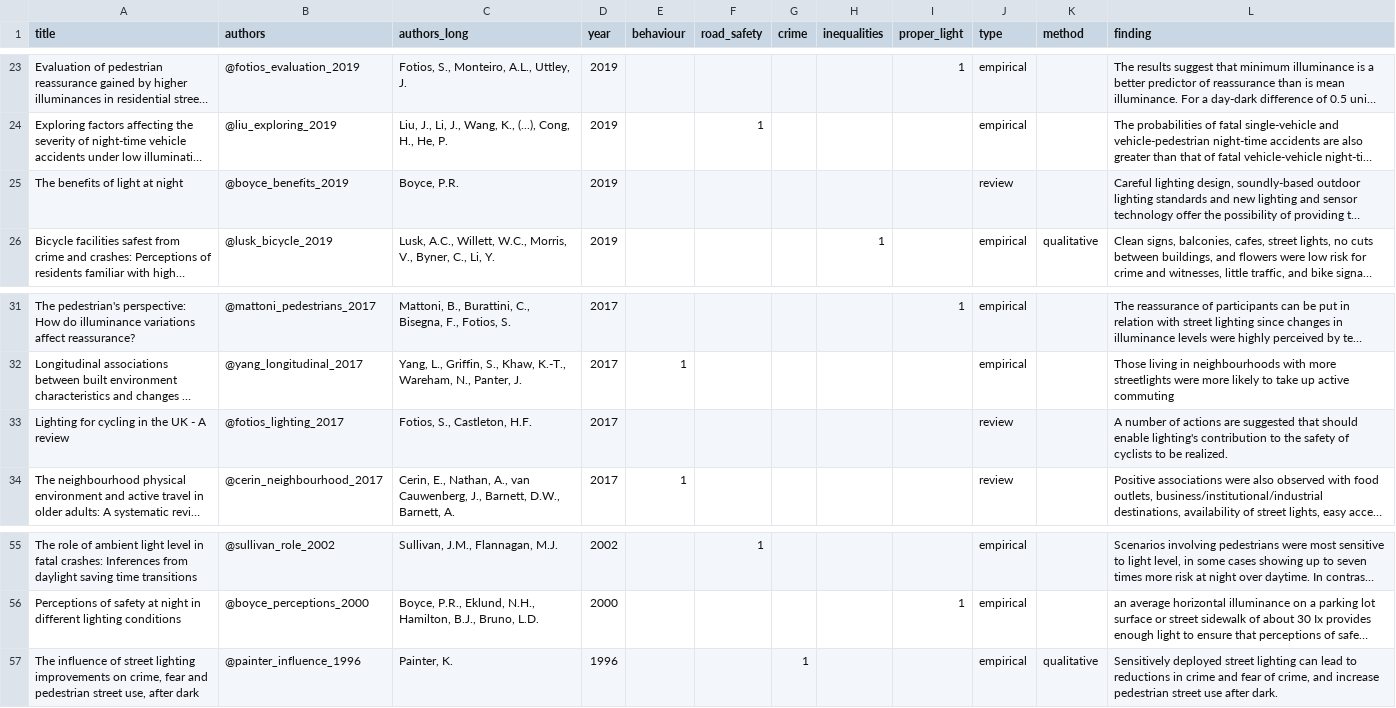
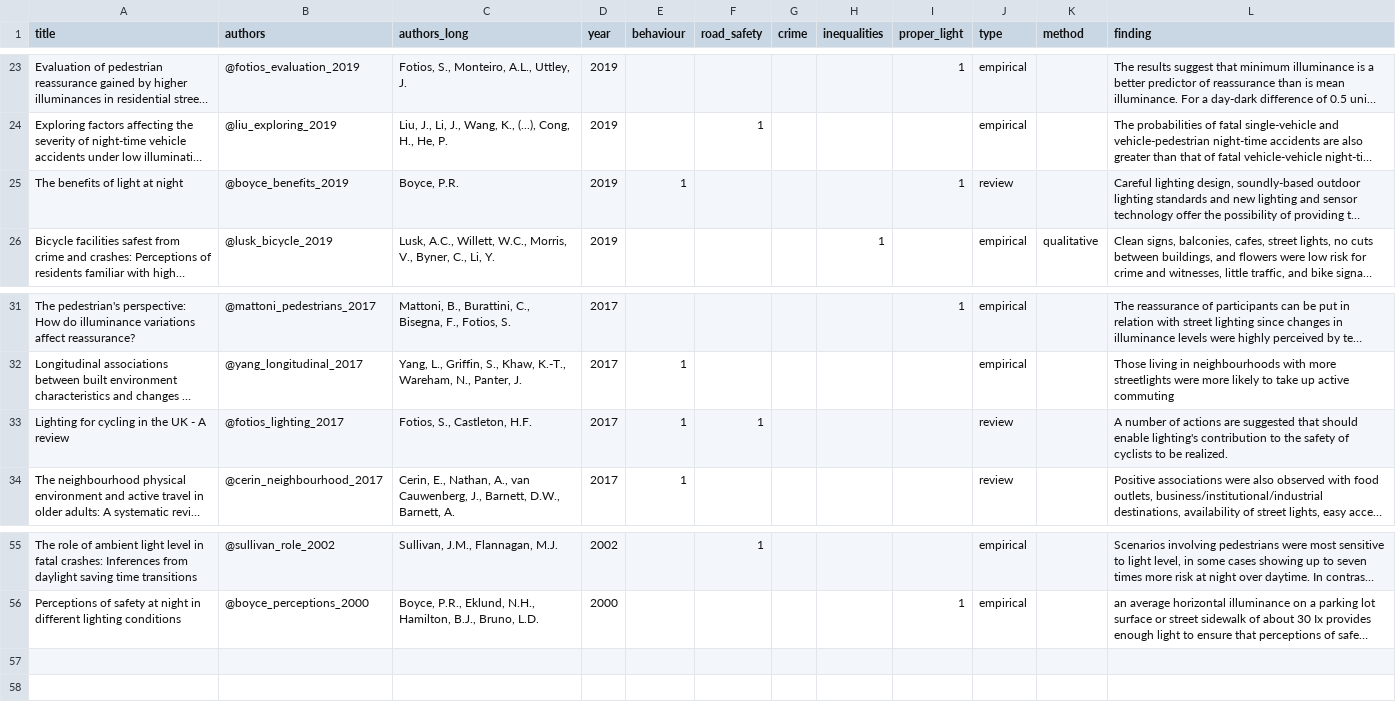
Before and after one commit to saturnlighting/literature-review, a CSV file: lrp-papers-summary-full-text.csv, drawn as a sheet; only a part is shown, gaps mark what is left out; long unchanged cells end in …; the diff names each change by its address in the sheet, - before the commit and + after, or states it on an @@ line.

```diff
--- a/lrp-papers-summary-full-text.csv
+++ b/lrp-papers-summary-full-text.csv
-E25 (behaviour): (empty)
+E25 (behaviour): 1
-I25 (proper_light): (empty)
+I25 (proper_light): 1
-E33 (behaviour): (empty)
+E33 (behaviour): 1
-F33 (road_safety): (empty)
+F33 (road_safety): 1
-row 57: The influence of street lighting improvements on crime, fear and pedestrian street use, after dark | @painter_influence_1996 | Painter, K. | 1996 |  |  | 1 |  |  | empirical | qualitative | Sensitively deployed street lighting can lead to reductions in crime and fear of crime, and increase pedestrian street use after dark.
```
Also changed, not shown: lrp-papers-summary-total.csv, 6 other files.
